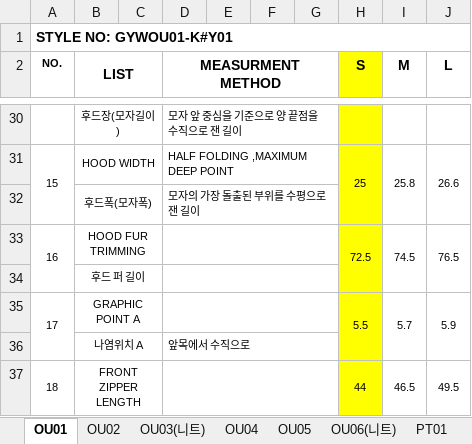
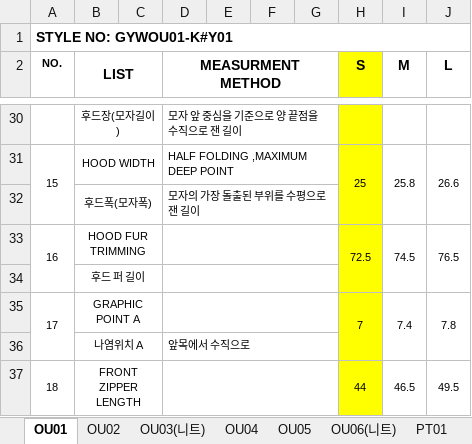
Before and after one commit to chanzii/QC-SHEET, an Excel workbook: spec/2026겨울주니어.xlsx, sheet OU01, drawn as a sheet; only a part is shown, gaps mark what is left out; values as stored, in another font and other column widths than the file's, no borders; the diff names each change by its address in the sheet, - before the commit and + after, or states it on an @@ line.

```diff
--- a/spec/2026겨울주니어.xlsx (sheet OU01)
+++ b/spec/2026겨울주니어.xlsx (sheet OU01)
-H35 (S): 5.5
+H35 (S): 7
-I35 (M): 5.7
+I35 (M): 7.4
-J35 (L): 5.9
+J35 (L): 7.8
```
Also changed, not shown: other sheet tabs.
